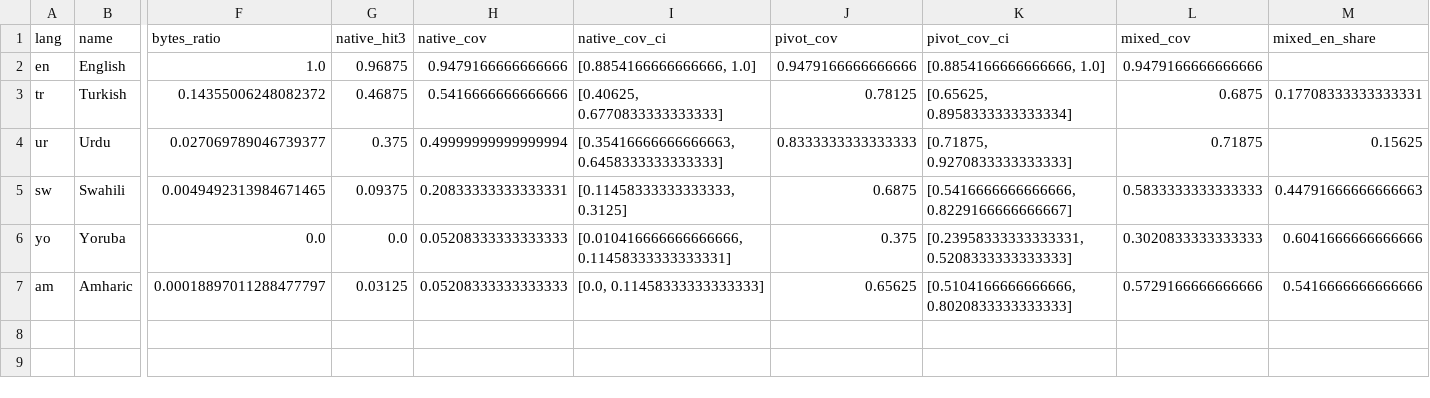
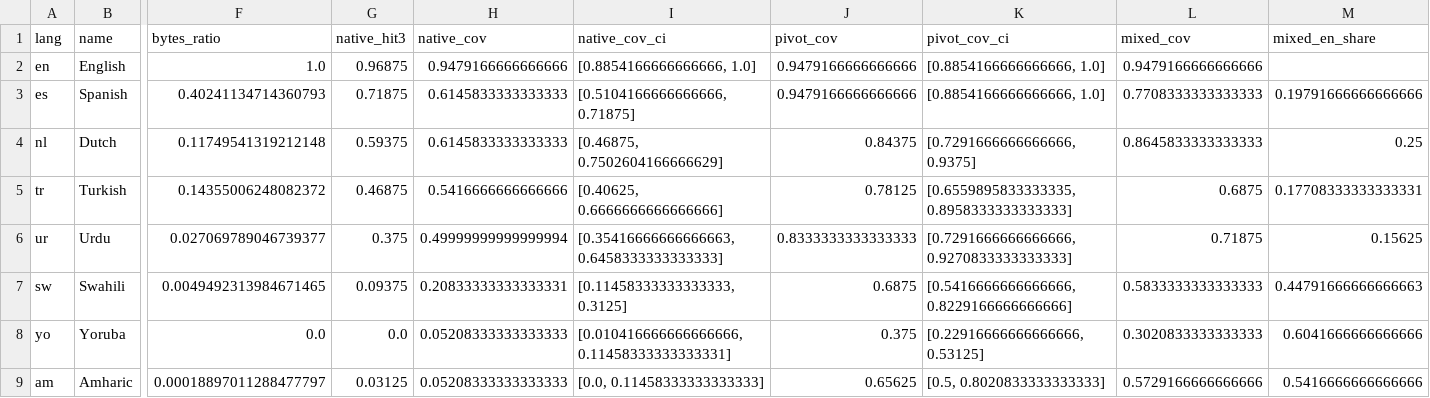
Before and after one commit to inayatarshad/linguaparity, a CSV file: results/summary_language.csv, drawn as a sheet; only a part is shown, gaps mark what is left out; addresses are those after the commit; rows hold the shown columns only; the diff names each change by its address in the sheet, - before the commit and + after, or states it on an @@ line.

Commit message:
Add Spanish and Dutch results; existing languages unchanged

```diff
--- a/results/summary_language.csv
+++ b/results/summary_language.csv
+row 3: es | Spanish | 0.40241134714360793 | 0.71875 | 0.6145833333333333 | [0.5104166666666666, 0.71875] | 0.9479166666666666 | [0.8854166666666666, 1.0] | 0.7708333333333333 | 0.19791666666666666
+row 4: nl | Dutch | 0.11749541319212148 | 0.59375 | 0.6145833333333333 | [0.46875, 0.7502604166666629] | 0.84375 | [0.7291666666666666, 0.9375] | 0.8645833333333333 | 0.25
-I5 (native_cov_ci): [0.40625, 0.6770833333333333]
+I5 (native_cov_ci): [0.40625, 0.6666666666666666]
-K5 (pivot_cov_ci): [0.65625, 0.8958333333333334]
+K5 (pivot_cov_ci): [0.6559895833333335, 0.8958333333333333]
-K6 (pivot_cov_ci): [0.71875, 0.9270833333333333]
+K6 (pivot_cov_ci): [0.7291666666666666, 0.9270833333333333]
-K7 (pivot_cov_ci): [0.5416666666666666, 0.8229166666666667]
+K7 (pivot_cov_ci): [0.5416666666666666, 0.8229166666666666]
-K8 (pivot_cov_ci): [0.23958333333333331, 0.5208333333333333]
+K8 (pivot_cov_ci): [0.22916666666666666, 0.53125]
-K9 (pivot_cov_ci): [0.5104166666666666, 0.8020833333333333]
+K9 (pivot_cov_ci): [0.5, 0.8020833333333333]
```
Also changed, not shown: 10 other files.
